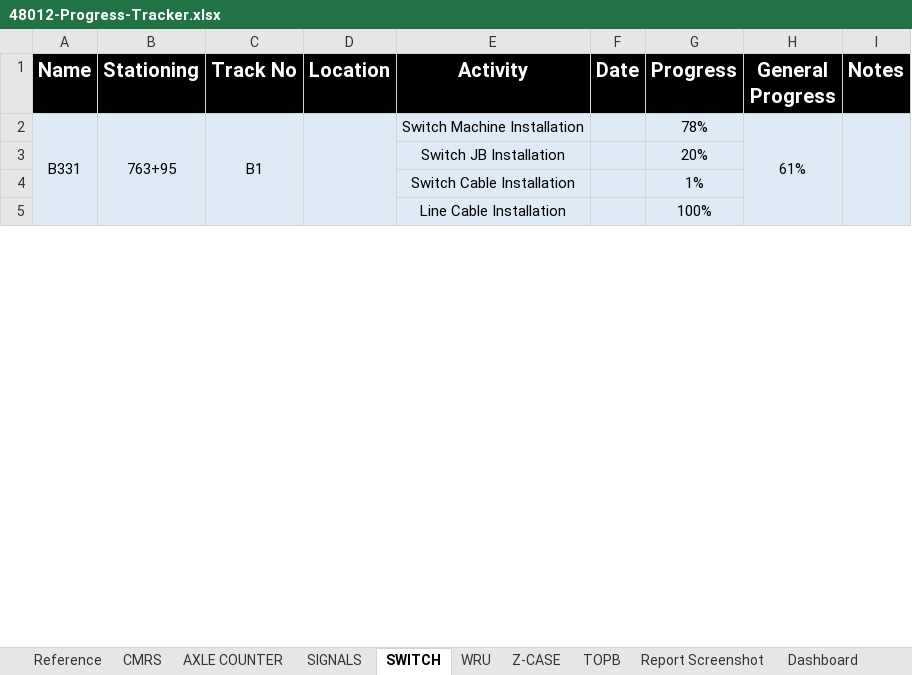
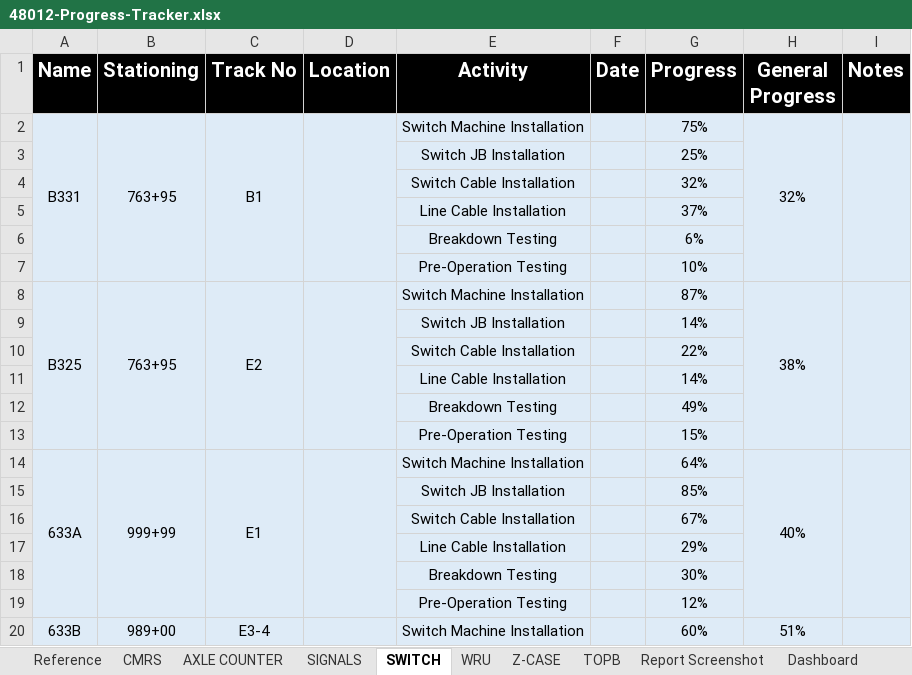
Before and after one commit to moinakdas/Wayside-Installation-Tracker, an Excel workbook: 48012-Progress-Tracker.xlsx, sheet SWITCH, drawn as a sheet; only a part is shown; values as stored, in another font and other column widths than the file's, no borders; removed rows and columns are numbered as before the commit, all else as after; the diff covers the shown part only; the diff names each change by its address in the sheet, - before the commit and + after, or states it on an @@ line.

```diff
--- a/48012-Progress-Tracker.xlsx (sheet SWITCH)
+++ b/48012-Progress-Tracker.xlsx (sheet SWITCH)
-A2:A7 merged
+A2:A7 merged
-B2:B7 merged
+B2:B7 merged
-C2:C7 merged
+C2:C7 merged
-D2:D7 merged
+D2:D7 merged
-G2 (Progress): 78%
+G2 (Progress): 75%
-H2 (General Progress): 61%
+H2 (General Progress): 32%
-H2:H7 merged
+H2:H7 merged
-I2:I7 merged
+I2:I7 merged
-G3 (Progress): 20%
+G3 (Progress): 25%
-G4 (Progress): 1%
+G4 (Progress): 32%
-G5 (Progress): 100%
+G5 (Progress): 37%
+row 6:  |  |  |  | Breakdown Testing |  | 6%
@@ row 85 moved to row 7: Pre-Operation Testing @@
+row 8: B325 | 763+95 | E2 |  | Switch Machine Installation |  | 87% | 38%
+row 9:  |  |  |  | Switch JB Installation |  | 14%
+row 10:  |  |  |  | Switch Cable Installation |  | 22%
+row 11:  |  |  |  | Line Cable Installation |  | 14%
+row 12:  |  |  |  | Breakdown Testing |  | 49%
@@ row 67 moved to row 13: Pre-Operation Testing @@
+row 14: 633A | 999+99 | E1 |  | Switch Machine Installation |  | 64% | 40%
+row 15:  |  |  |  | Switch JB Installation |  | 85%
+row 16:  |  |  |  | Switch Cable Installation |  | 67%
+row 17:  |  |  |  | Line Cable Installation |  | 29%
+row 18:  |  |  |  | Breakdown Testing |  | 30%
+row 19:  |  |  |  | Pre-Operation Testing |  | 12%
+row 20: 633B | 989+00 | E3-4 |  | Switch Machine Installation |  | 60% | 51%
```
Also changed, not shown: 80 added rows, 93 removed rows, 10 moved rows, 20 edited cells and merged cells elsewhere in this sheet, sheet CMRS, sheet WRU, sheet AXLE COUNTER, sheet SIGNALS, sheet Z-CASE, sheet TOPB, 5 other files.
